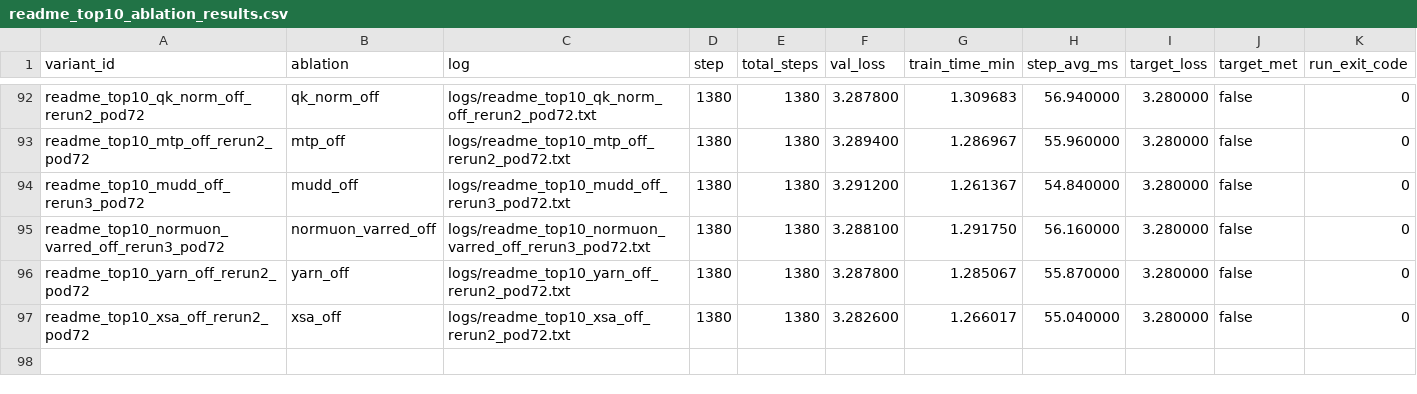
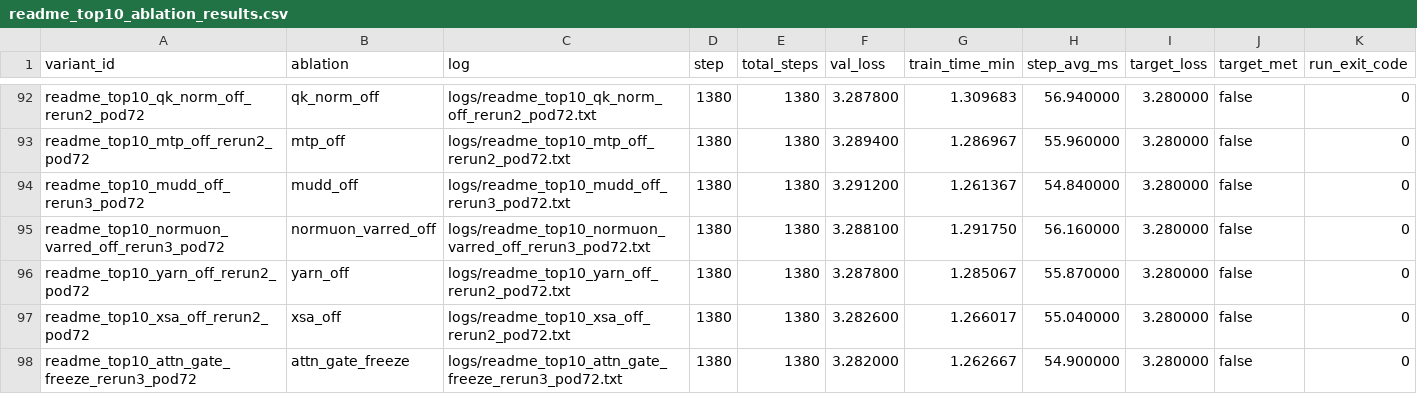
Before and after one commit to novitalabs/modded-nanogpt, a CSV file: experiments/results/readme_top10_ablation_results.csv, drawn as a sheet; only a part is shown, gaps mark what is left out; the diff names each change by its address in the sheet, - before the commit and + after, or states it on an @@ line.

Commit message:
arthur-codex: attn_gate_freeze 第三个有效样本 val_loss=3.2820；三样本均值约 3.2831，...
Arthur analysis: codex-1780605721123-27a7ef2e
Reason: 1 run(s) finished
Changed files: 7
Experiment IDs: readme-top10-attn-gate-freeze-rerun3-pod72
Run IDs: readme-top10-attn-gate-freeze-rerun3-pod72-1780605541-7673281f
Input code commits: 88ca5f92a60d4cc143283f5c53aead40c593ff24

```diff
--- a/experiments/results/readme_top10_ablation_results.csv
+++ b/experiments/results/readme_top10_ablation_results.csv
+row 98: readme_top10_attn_gate_freeze_rerun3_pod72 | attn_gate_freeze | logs/readme_top10_attn_gate_freeze_rerun3_pod72.txt | 1380 | 1380 | 3.282000 | 1.262667 | 54.900000 | 3.280000 | false | 0
```
Also changed, not shown: experiments/results/local_reruns.csv, experiments/results/log_results.csv, 4 other files.
